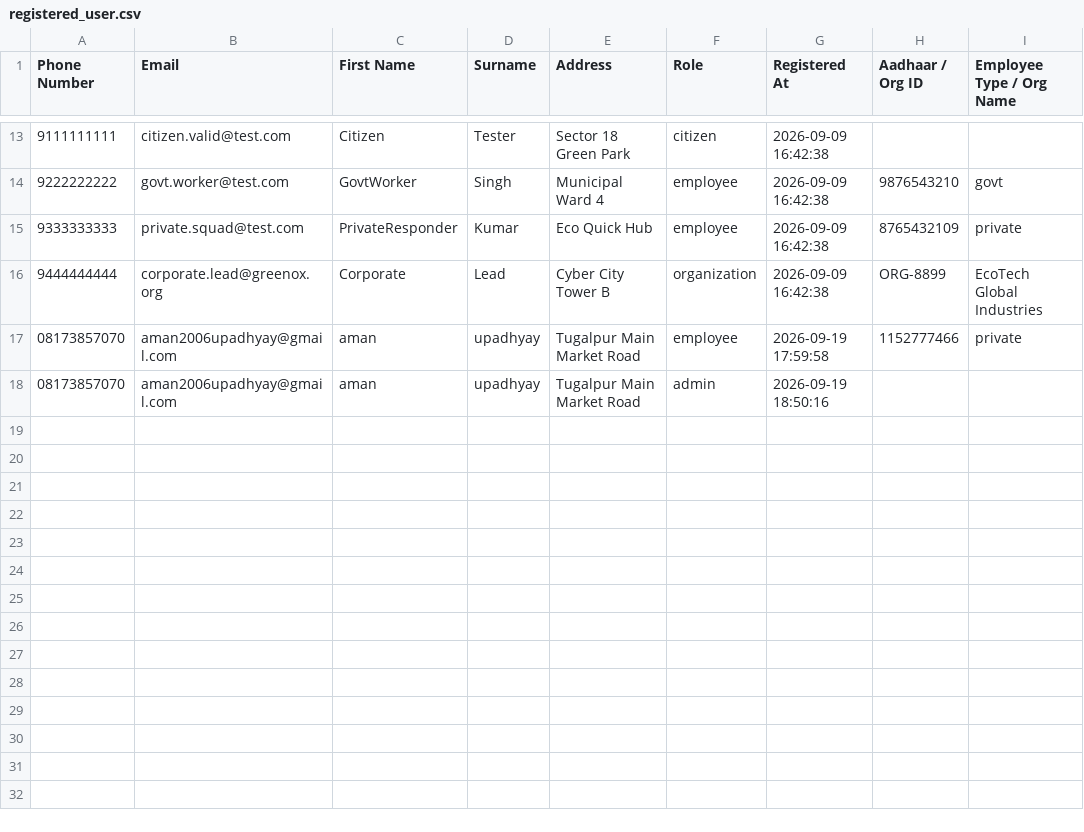
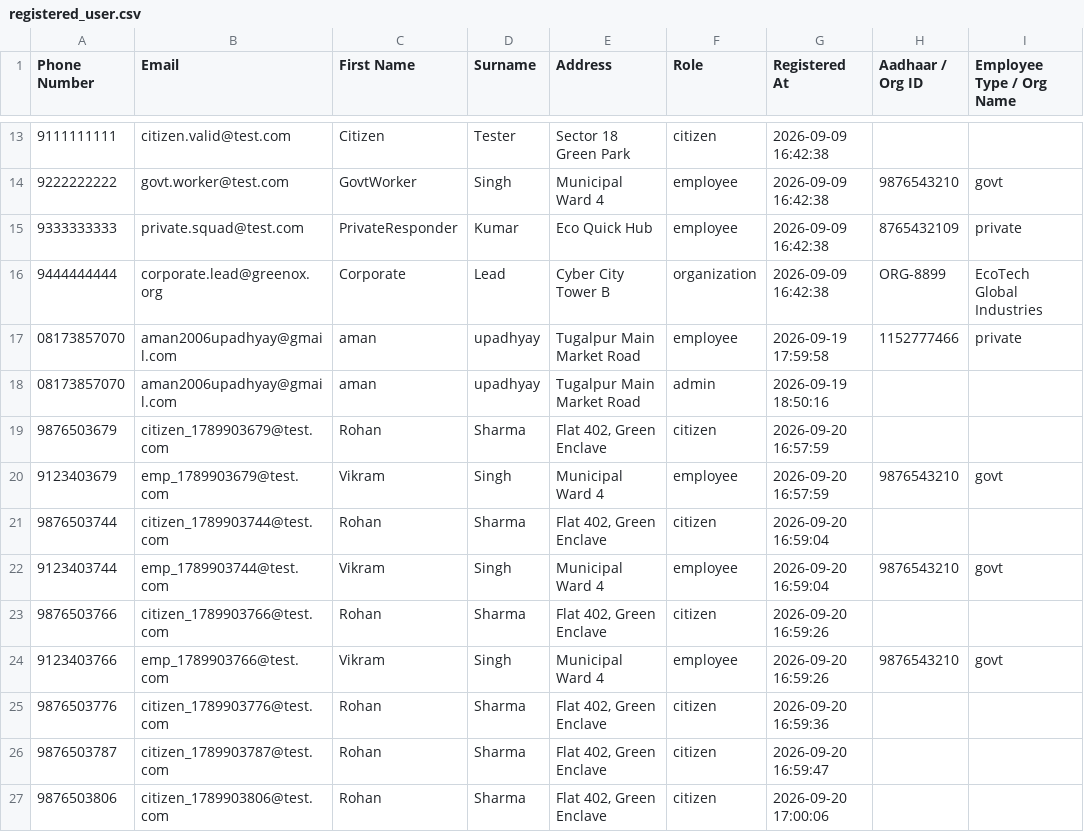
Before and after one commit to VisheshJain1731/GREENOX-PLATFORM, a CSV file: registered_user.csv, drawn as a sheet; only a part is shown, gaps mark what is left out; the diff names each change by its address in the sheet, - before the commit and + after, or states it on an @@ line.

```diff
--- a/registered_user.csv
+++ b/registered_user.csv
+row 19: 9876503679 | citizen_1789903679@test.com | Rohan | Sharma | Flat 402, Green Enclave | citizen | 2026-09-20 16:57:59
+row 20: 9123403679 | emp_1789903679@test.com | Vikram | Singh | Municipal Ward 4 | employee | 2026-09-20 16:57:59 | 9876543210 | govt
+row 21: 9876503744 | citizen_1789903744@test.com | Rohan | Sharma | Flat 402, Green Enclave | citizen | 2026-09-20 16:59:04
+row 22: 9123403744 | emp_1789903744@test.com | Vikram | Singh | Municipal Ward 4 | employee | 2026-09-20 16:59:04 | 9876543210 | govt
+row 23: 9876503766 | citizen_1789903766@test.com | Rohan | Sharma | Flat 402, Green Enclave | citizen | 2026-09-20 16:59:26
+row 24: 9123403766 | emp_1789903766@test.com | Vikram | Singh | Municipal Ward 4 | employee | 2026-09-20 16:59:26 | 9876543210 | govt
+row 25: 9876503776 | citizen_1789903776@test.com | Rohan | Sharma | Flat 402, Green Enclave | citizen | 2026-09-20 16:59:36
+row 26: 9876503787 | citizen_1789903787@test.com | Rohan | Sharma | Flat 402, Green Enclave | citizen | 2026-09-20 16:59:47
+row 27: 9876503806 | citizen_1789903806@test.com | Rohan | Sharma | Flat 402, Green Enclave | citizen | 2026-09-20 17:00:06
```
Also changed, not shown: 11 other files.
